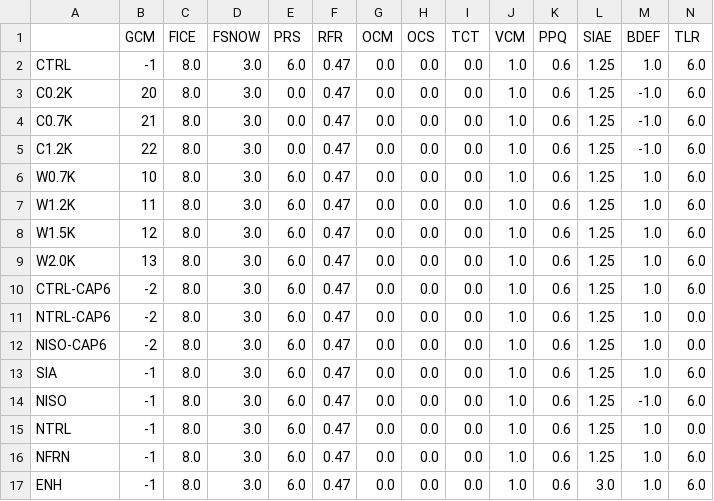
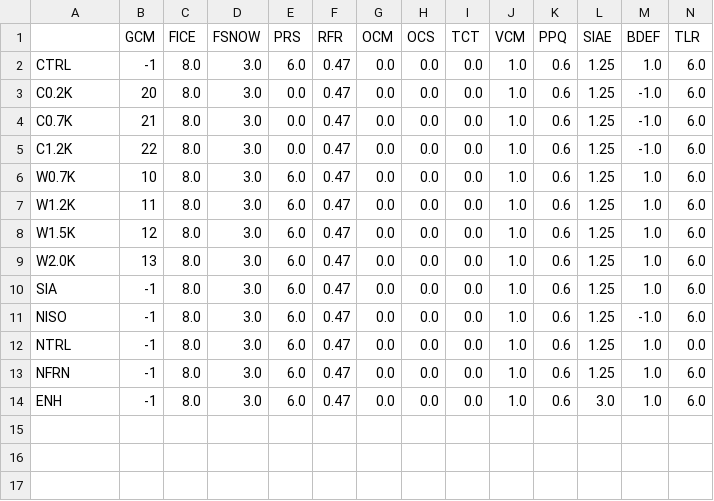
Before and after one commit to pism/pism-gris, a CSV file: latin_hypercube/lhs_control.csv, drawn as a sheet; only a part is shown; rows hold the shown columns only; the diff names each change by its address in the sheet, - before the commit and + after, or states it on an @@ line.

```diff
--- a/latin_hypercube/lhs_control.csv
+++ b/latin_hypercube/lhs_control.csv
-row 10: CTRL-CAP6 | -2 | 8.0 | 3.0 | 6.0 | 0.47 | 0.0 | 0.0 | 0.0 | 1.0 | 0.6 | 1.25 | 1.0 | 6.0
-row 11: NTRL-CAP6 | -2 | 8.0 | 3.0 | 6.0 | 0.47 | 0.0 | 0.0 | 0.0 | 1.0 | 0.6 | 1.25 | 1.0 | 0.0
-row 12: NISO-CAP6 | -2 | 8.0 | 3.0 | 6.0 | 0.47 | 0.0 | 0.0 | 0.0 | 1.0 | 0.6 | 1.25 | 1.0 | 0.0
```
Also changed, not shown: 2 other files.
